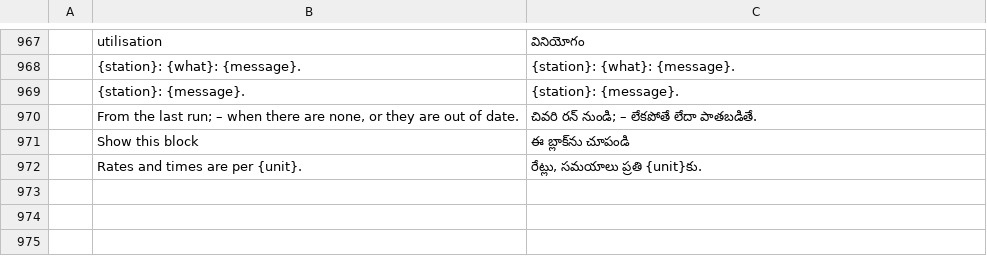
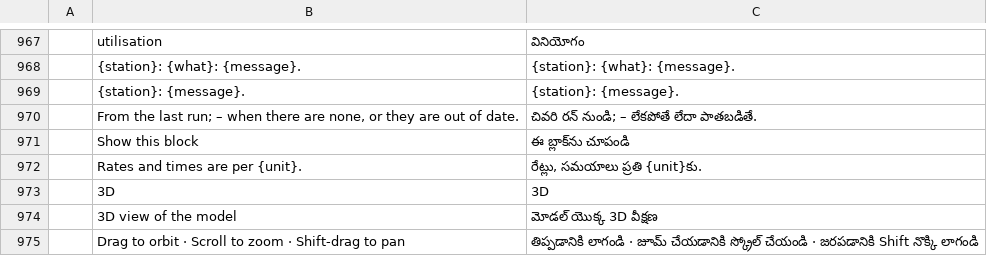
Before and after one commit to helenkwok/StochCraft, a TSV file: i18n/te.tsv, drawn as a sheet; only a part is shown, gaps mark what is left out; the diff names each change by its address in the sheet, - before the commit and + after, or states it on an @@ line.

Commit message:
A 3D view of the model
A 3D tab: the model drawn with the parametric low-poly meshes at its
canvas positions on a floor grid, conveyors running between the blocks
they join, totes on belts and at blocks while a run is watched. An
orbit camera (drag, scroll, shift-drag; arrows and +/- when focused)
and Fit. Projected on the CPU and drawn as egui meshes, so it works on
the desktop and in the browser as they are.

```diff
--- a/i18n/te.tsv
+++ b/i18n/te.tsv
+row 973:  | 3D | 3D
+row 974:  | 3D view of the model | మోడల్ యొక్క 3D వీక్షణ
+row 975:  | Drag to orbit · Scroll to zoom · Shift-drag to pan | తిప్పడానికి లాగండి · జూమ్ చేయడానికి స్క్రోల్ చేయండి · జరపడానికి Shift నొక్కి లాగండి
```
Also changed, not shown: i18n/hi.tsv, i18n/ka.tsv, 50 other files.
